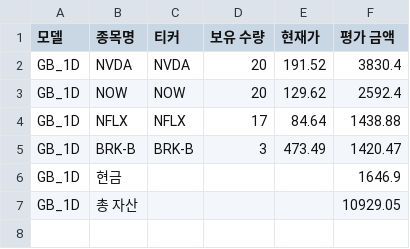
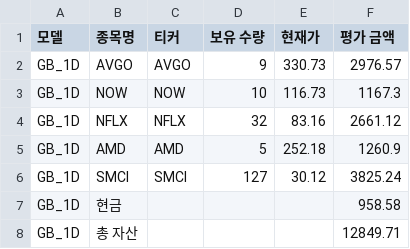
Before and after one commit to chesin1/stock_ai_trading_us, a CSV file: data/gb_1d_portfolio_final.csv, drawn as a sheet.

```diff
--- a/data/gb_1d_portfolio_final.csv
+++ b/data/gb_1d_portfolio_final.csv
@@ -1,7 +1,8 @@
 모델,종목명,티커,보유 수량,현재가,평가 금액
-GB_1D,NVDA,NVDA,20,191.52,3830.4
-GB_1D,NOW,NOW,20,129.62,2592.4
-GB_1D,NFLX,NFLX,17,84.64,1438.88
-GB_1D,BRK-B,BRK-B,3,473.49,1420.47
-GB_1D,현금,,,,1646.9
-GB_1D,총 자산,,,,10929.05
+GB_1D,AVGO,AVGO,9,330.73,2976.57
+GB_1D,NOW,NOW,10,116.73,1167.3
+GB_1D,NFLX,NFLX,32,83.16,2661.12
+GB_1D,AMD,AMD,5,252.18,1260.9
+GB_1D,SMCI,SMCI,127,30.12,3825.24
+GB_1D,현금,,,,958.58
+GB_1D,총 자산,,,,12849.71
```
Also changed, not shown: data/simulation_result_simple_with_accuracy.csv, data/us_simulation_result_with_accuracy.csv, 44 other files.
